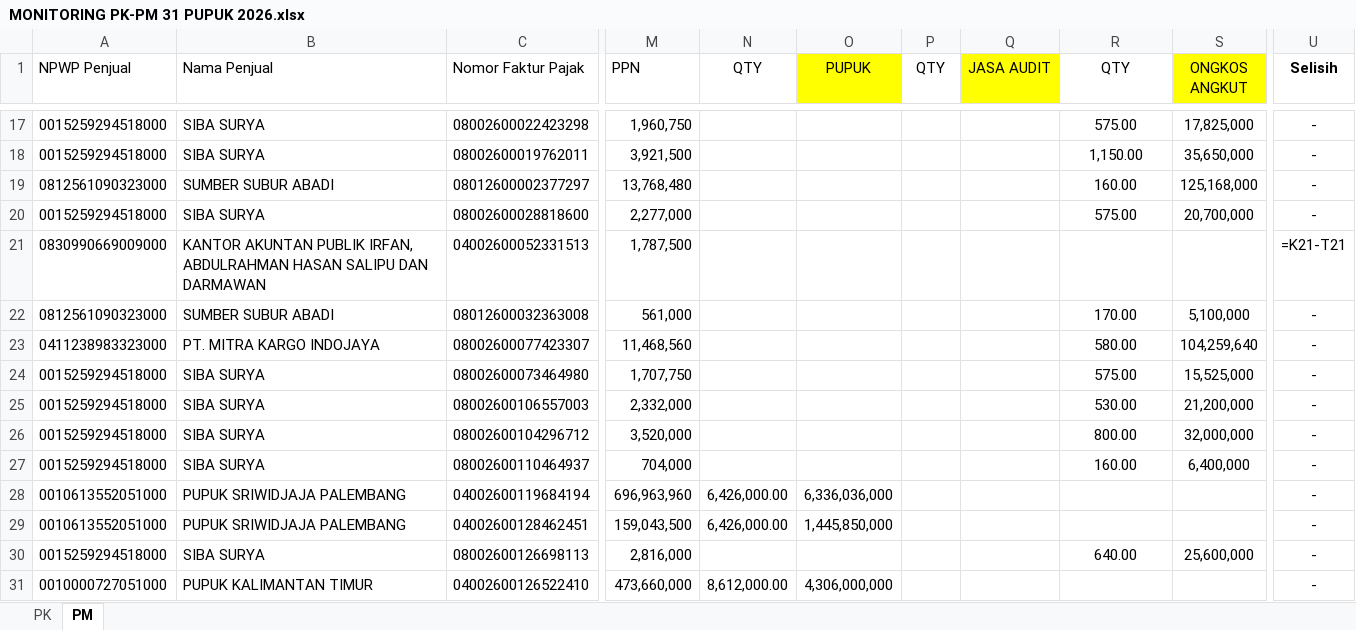
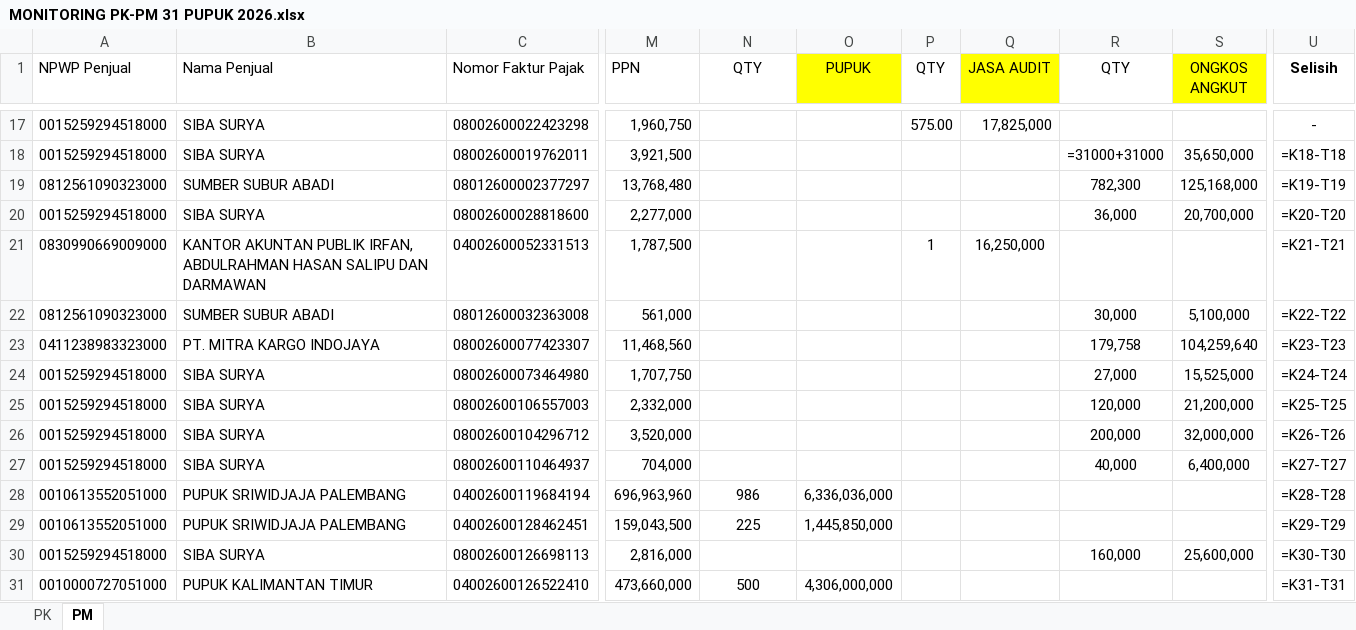
Before and after one commit to Azima28/coretax-automation, an Excel workbook: MONITORING PK-PM 31 PUPUK 2026.xlsx, sheet PM, drawn as a sheet; only a part is shown, gaps mark what is left out; values as stored, in another font and other column widths than the file's, no borders; formulas without a stored value are shown as written; conditional formats not drawn; the diff covers the shown part only; the diff names each change by its address in the sheet, - before the commit and + after, or states it on an @@ line.

```diff
--- a/MONITORING PK-PM 31 PUPUK 2026.xlsx (sheet PM)
+++ b/MONITORING PK-PM 31 PUPUK 2026.xlsx (sheet PM)
-P17 (QTY): (empty)
+P17 (QTY): 575.00
-Q17 (JASA AUDIT): (empty)
+Q17 (JASA AUDIT): 17,825,000
-R17 (QTY): 575.00
+R17 (QTY): (empty)
-S17 (ONGKOS ANGKUT): 17,825,000
+S17 (ONGKOS ANGKUT): (empty)
-R18 (QTY): 1,150.00
+R18 (QTY): =31000+31000
-U18 (Selisih): -
+U18 (Selisih): =K18-T18
-R19 (QTY): 160.00
+R19 (QTY): 782,300
-U19 (Selisih): -
+U19 (Selisih): =K19-T19
-R20 (QTY): 575.00
+R20 (QTY): 36,000
-U20 (Selisih): -
+U20 (Selisih): =K20-T20
-P21 (QTY): (empty)
+P21 (QTY): 1
-Q21 (JASA AUDIT): (empty)
+Q21 (JASA AUDIT): 16,250,000
-R22 (QTY): 170.00
+R22 (QTY): 30,000
-U22 (Selisih): -
+U22 (Selisih): =K22-T22
-R23 (QTY): 580.00
+R23 (QTY): 179,758
-U23 (Selisih): -
+U23 (Selisih): =K23-T23
-R24 (QTY): 575.00
+R24 (QTY): 27,000
-U24 (Selisih): -
+U24 (Selisih): =K24-T24
-R25 (QTY): 530.00
+R25 (QTY): 120,000
-U25 (Selisih): -
+U25 (Selisih): =K25-T25
-R26 (QTY): 800.00
+R26 (QTY): 200,000
-U26 (Selisih): -
+U26 (Selisih): =K26-T26
-R27 (QTY): 160.00
+R27 (QTY): 40,000
-U27 (Selisih): -
+U27 (Selisih): =K27-T27
-N28 (QTY): 6,426,000.00
+N28 (QTY): 986
-U28 (Selisih): -
+U28 (Selisih): =K28-T28
-N29 (QTY): 6,426,000.00
+N29 (QTY): 225
-U29 (Selisih): -
+U29 (Selisih): =K29-T29
-R30 (QTY): 640.00
+R30 (QTY): 160,000
-U30 (Selisih): -
+U30 (Selisih): =K30-T30
-N31 (QTY): 8,612,000.00
+N31 (QTY): 500
-U31 (Selisih): -
+U31 (Selisih): =K31-T31
```
Also changed, not shown: 65 edited cells elsewhere in this sheet, 2 other files.
